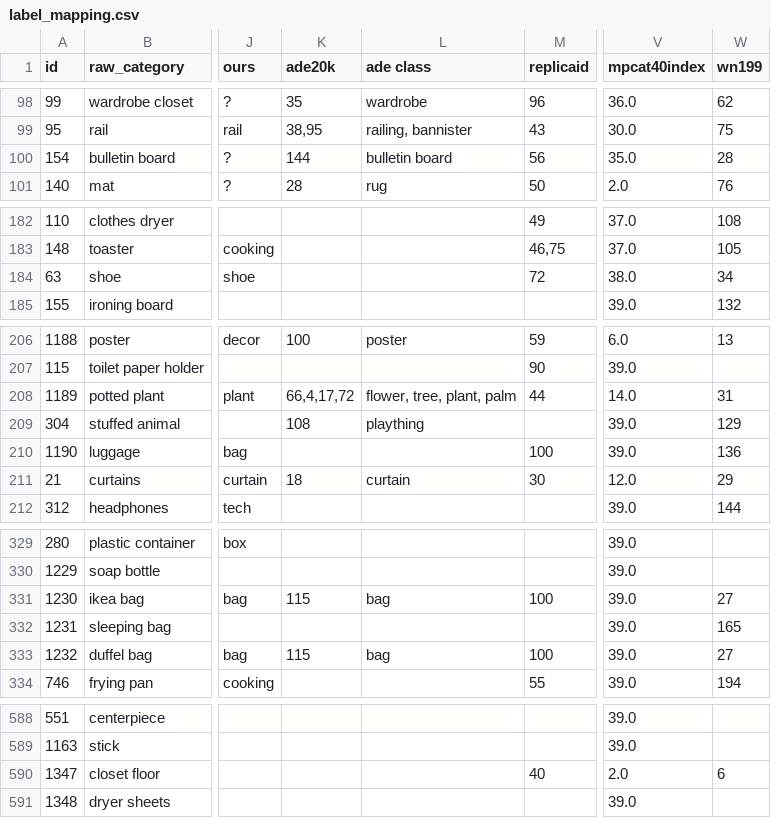
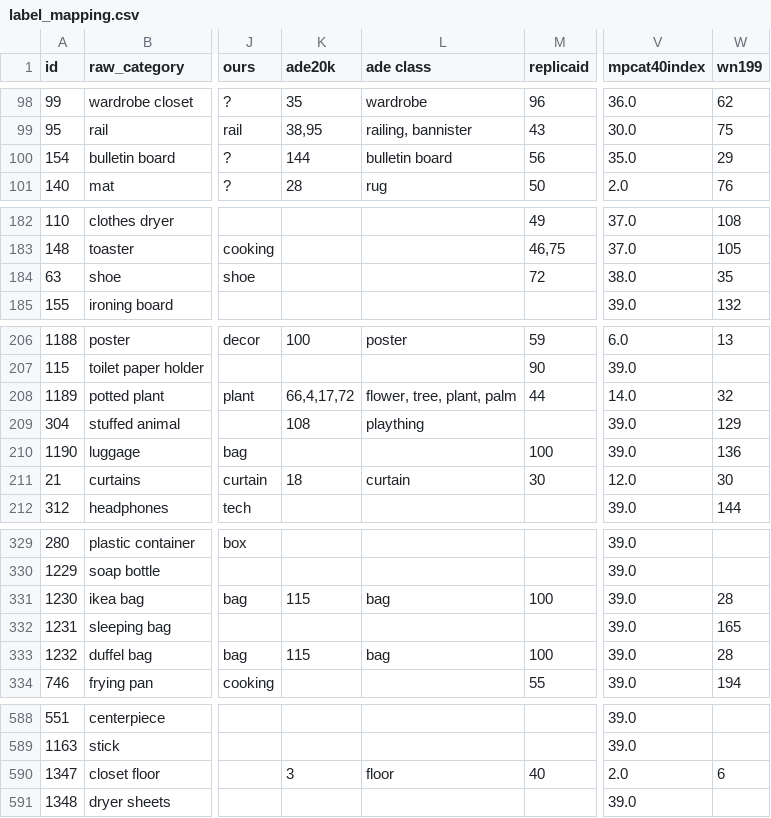
Before and after one commit to cvg/LabelMaker, a CSV file: label_mapping.csv, drawn as a sheet; only a part is shown, gaps mark what is left out; the diff covers the shown part only; the diff names each change by its address in the sheet, - before the commit and + after, or states it on an @@ line.

```diff
--- a/label_mapping.csv
+++ b/label_mapping.csv
-W100 (wn199): 28
+W100 (wn199): 29
-W184 (wn199): 34
+W184 (wn199): 35
-W208 (wn199): 31
+W208 (wn199): 32
-W211 (wn199): 29
+W211 (wn199): 30
-W331 (wn199): 27
+W331 (wn199): 28
-W333 (wn199): 27
+W333 (wn199): 28
-K590 (ade20k): (empty)
+K590 (ade20k): 3
-L590 (ade class): (empty)
+L590 (ade class): floor
```
Also changed, not shown: 33 edited cells elsewhere in this file.
